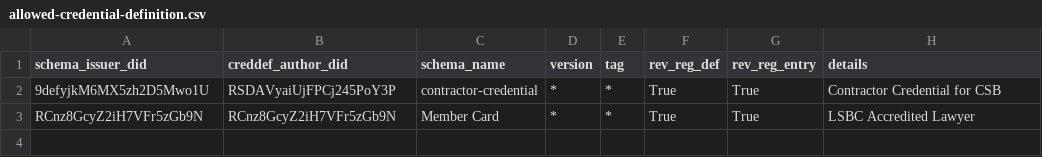
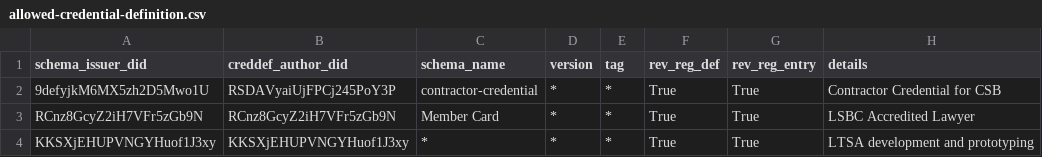
Before and after one commit to bcgov/dts-endorser-service, a CSV file: configurations/CAndy/dev/allowed-credential-definition.csv, drawn as a sheet.

Commit message:
Add LTSA settings for CANdy dev
Signed-off-by: Emiliano Suñé <emiliano.sune@gmail.com>

```diff
--- a/configurations/CAndy/dev/allowed-credential-definition.csv
+++ b/configurations/CAndy/dev/allowed-credential-definition.csv
@@ -3 +3,2 @@ schema_issuer_did,creddef_author_did,schema_name,version,tag,rev_reg_def,rev_reg
 RCnz8GcyZ2iH7VFr5zGb9N,RCnz8GcyZ2iH7VFr5zGb9N,Member Card,*,*,True,True,LSBC Accredited Lawyer
+KKSXjEHUPVNGYHuof1J3xy,KKSXjEHUPVNGYHuof1J3xy,*,*,*,True,True,LTSA development and prototyping
```
Also changed, not shown: configurations/CAndy/dev/allowed-schema.csv, 1 other file.
